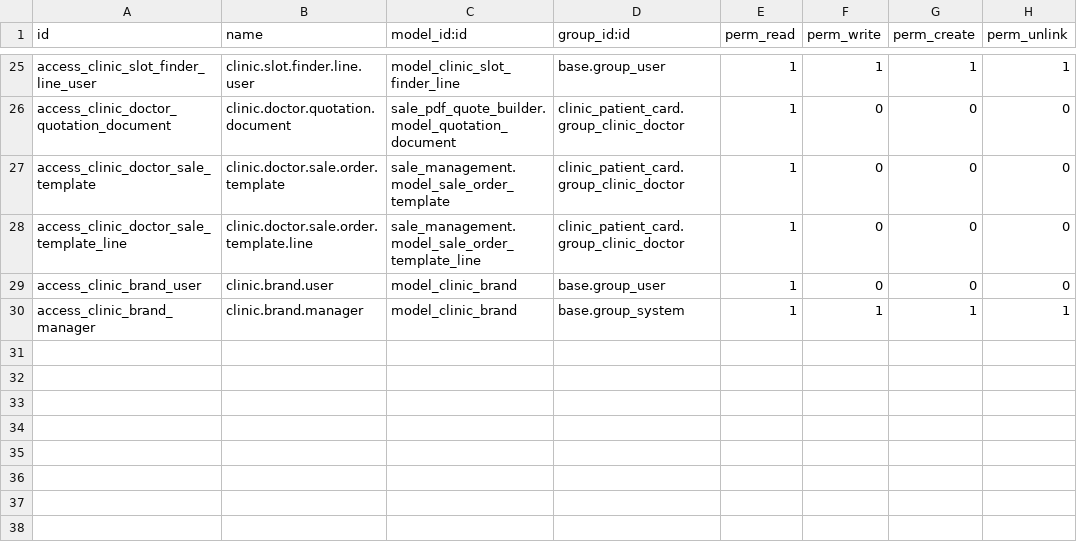
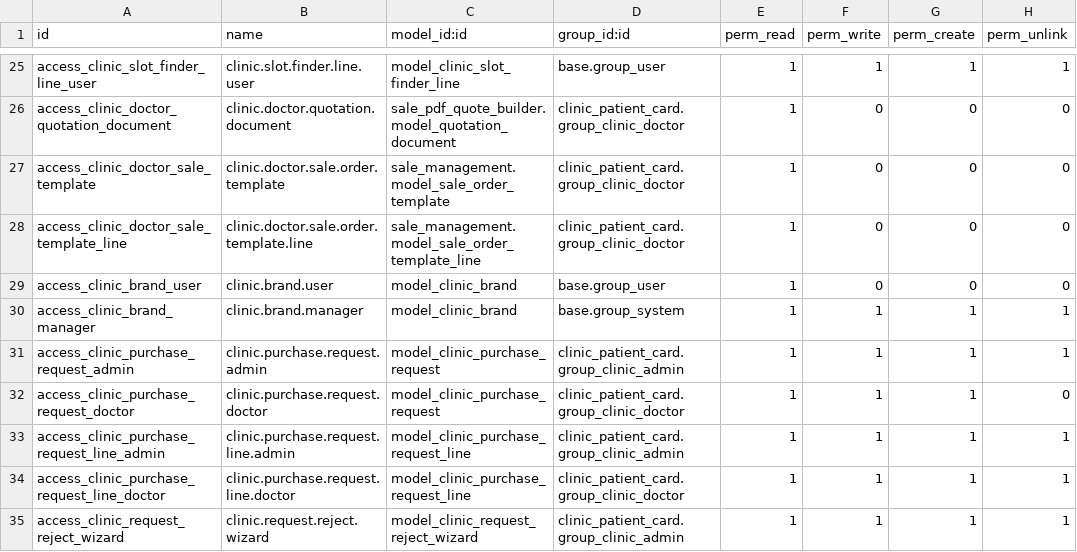
Before and after one commit to refreshg/clinic, a CSV file: clinic_patient_card/security/ir.model.access.csv, drawn as a sheet; only a part is shown, gaps mark what is left out.

```diff
--- a/clinic_patient_card/security/ir.model.access.csv
+++ b/clinic_patient_card/security/ir.model.access.csv
@@ -30 +30,6 @@ access_clinic_brand_user,clinic.brand.user,model_clinic_brand,base.group_user,1,
 access_clinic_brand_manager,clinic.brand.manager,model_clinic_brand,base.group_system,1,1,1,1
+access_clinic_purchase_request_admin,clinic.purchase.request.admin,model_clinic_purchase_request,clinic_patient_card.group_clinic_admin,1,1,1,1
+access_clinic_purchase_request_doctor,clinic.purchase.request.doctor,model_clinic_purchase_request,clinic_patient_card.group_clinic_doctor,1,1,1,0
+access_clinic_purchase_request_line_admin,clinic.purchase.request.line.admin,model_clinic_purchase_request_line,clinic_patient_card.group_clinic_admin,1,1,1,1
+access_clinic_purchase_request_line_doctor,clinic.purchase.request.line.doctor,model_clinic_purchase_request_line,clinic_patient_card.group_clinic_doctor,1,1,1,1
+access_clinic_request_reject_wizard,clinic.request.reject.wizard,model_clinic_request_reject_wizard,clinic_patient_card.group_clinic_admin,1,1,1,1
```
Also changed, not shown: 10 other files.
